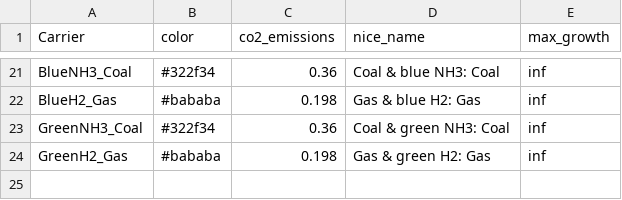
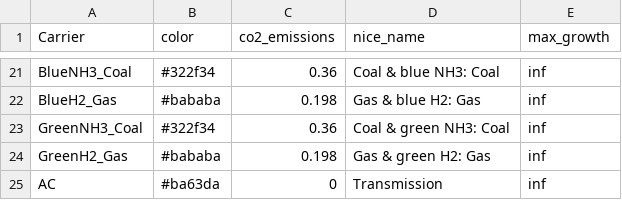
Before and after one commit to transition-zero/tza-pypsa, a CSV file: stock_models/Japan/carriers.csv, drawn as a sheet; only a part is shown, gaps mark what is left out.

Commit message:
Updated links capacities and removed all green H2/NH3 generators to reduce model size

```diff
--- a/stock_models/Japan/carriers.csv
+++ b/stock_models/Japan/carriers.csv
@@ -24 +24,2 @@ GreenNH3_Coal,#322f34,0.36,Coal & green NH3: Coal,inf
 GreenH2_Gas,#bababa,0.198,Gas & green H2: Gas,inf
+AC,#ba63da,0,Transmission,inf
```
Also changed, not shown: stock_models/Japan/links.csv, 1 other file.
